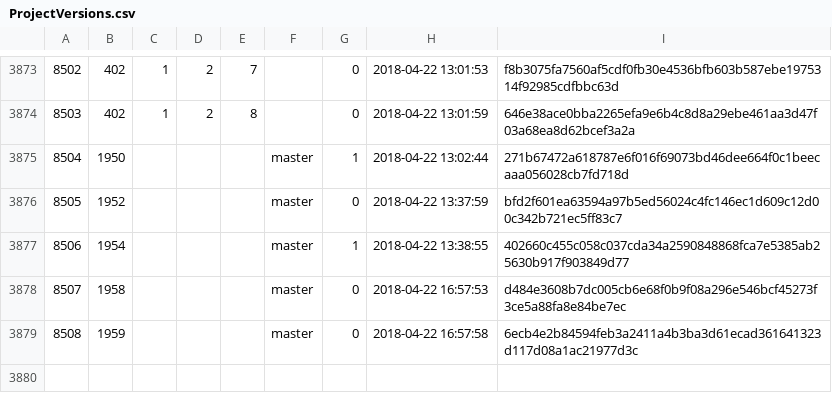
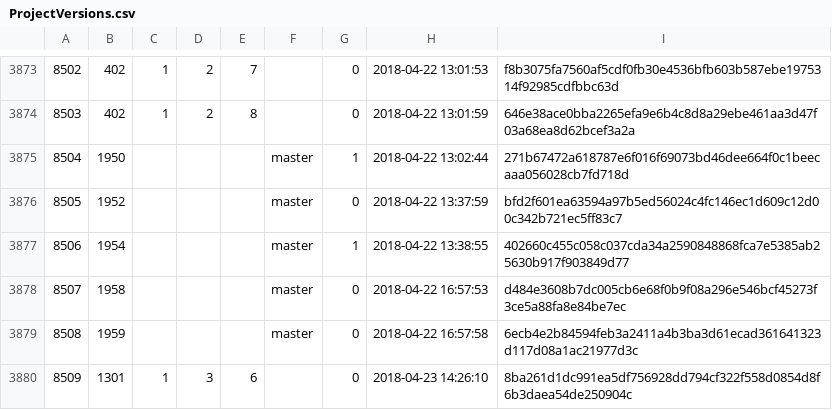
Before and after one commit to cppan/database, a CSV file: ProjectVersions.csv, drawn as a sheet; only a part is shown, gaps mark what is left out; the diff names each change by its address in the sheet, - before the commit and + after, or states it on an @@ line.

```diff
--- a/ProjectVersions.csv
+++ b/ProjectVersions.csv
+row 3880: 8509 | 1301 | 1 | 3 | 6 |  | 0 | 2018-04-23 14:26:10 | 8ba261d1dc991ea5df756928dd794cf322f558d0854d8f6b3daea54de250904c
```
Also changed, not shown: 1 other file.
